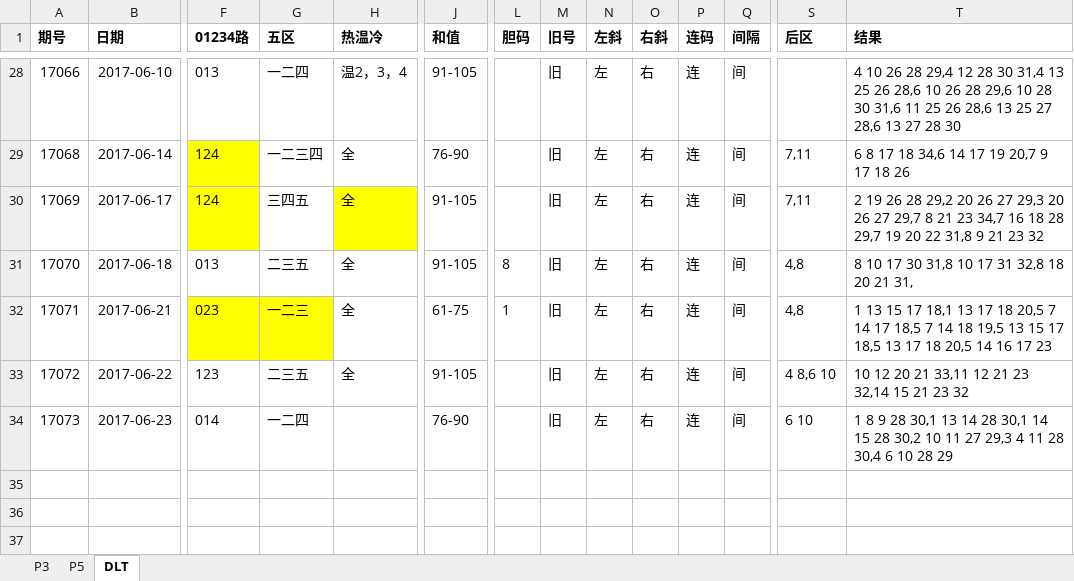
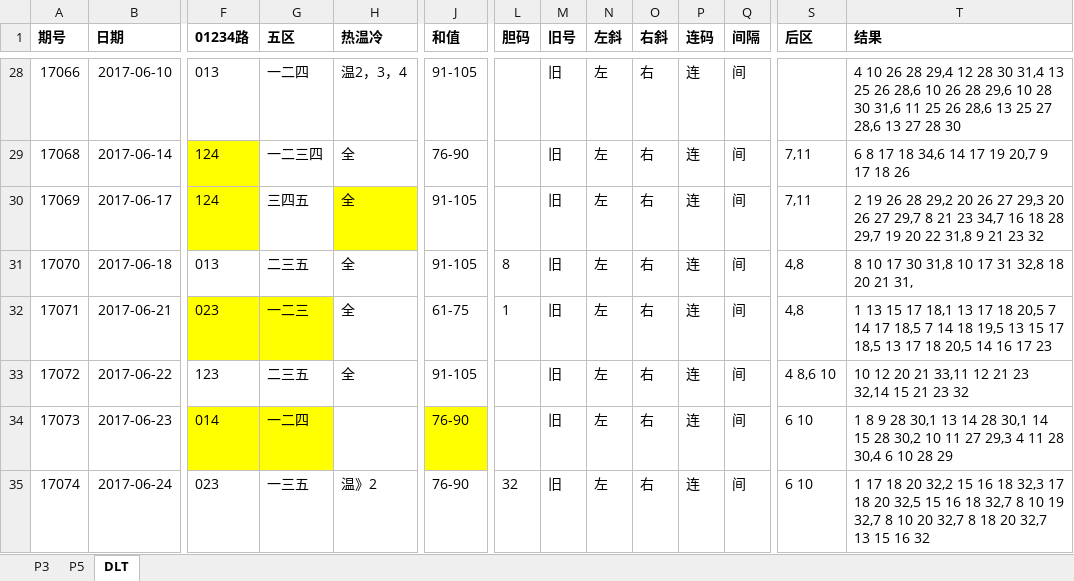
Before and after one commit to zhoubo8308/caipiao, an Excel workbook: caipiao.xlsx, sheet DLT, drawn as a sheet; only a part is shown, gaps mark what is left out; values as stored, in another font and other column widths than the file's, no borders; rows hold the shown columns only; the diff names each change by its address in the sheet, - before the commit and + after, or states it on an @@ line.

```diff
--- a/caipiao.xlsx (sheet DLT)
+++ b/caipiao.xlsx (sheet DLT)
-F34:G34 fill: none
+F34:G34 fill: #FFFF00
-J34 fill: none
+J34 fill: #FFFF00
+row 35: 17074 | 2017-06-24 | 023 | 一三五 | 温》2 | 76-90 | 32 | 旧 | 左 | 右 | 连 | 间 | 6 10 | 1 17 18 20 32,2 15 16 18 32,3 17 18 20 32,5 15 16 18 32,7 8 10 19 32,7 8 10 20 32,7 8 18 20 32,7 13 15 16 32
```
Also changed, not shown: sheet P3, sheet P5.
